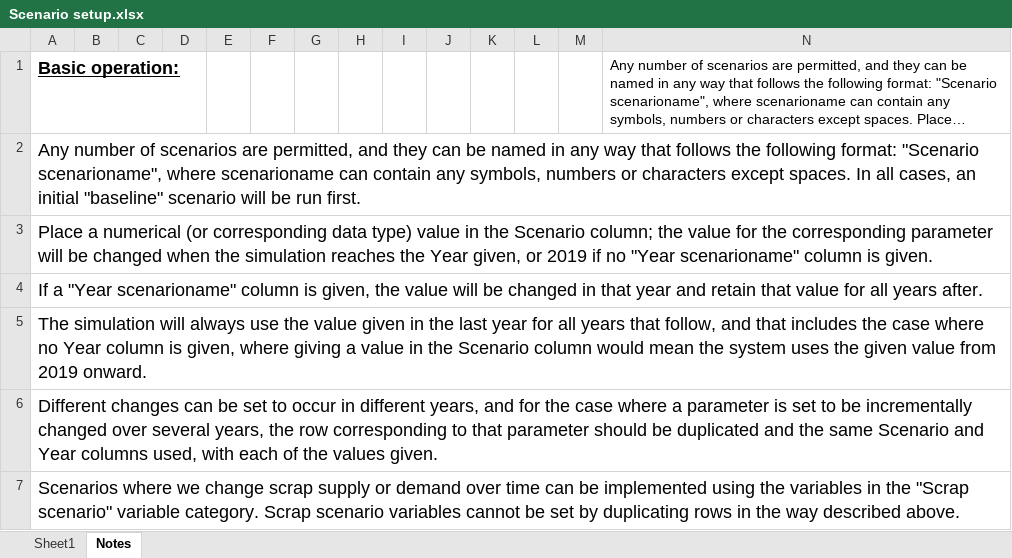
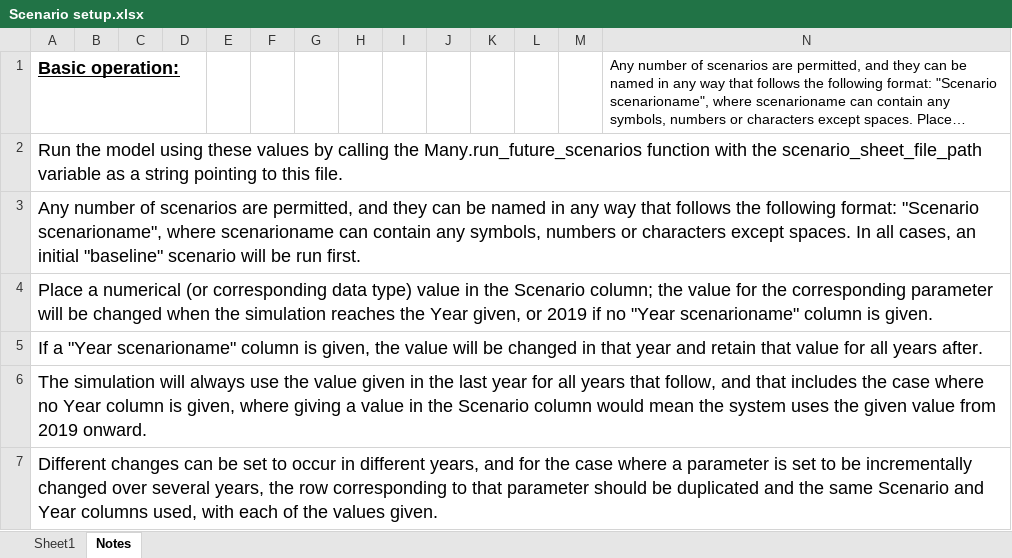
Before and after one commit to johnryt/GLOMBO, an Excel workbook: Scenario setup.xlsx, sheet Notes, drawn as a sheet; only a part is shown; the shorter side is filled out with more unchanged rows; long unchanged cells end in …; values as stored, in another font and other column widths than the file's, no borders; the diff names each change by its address in the sheet, - before the commit and + after, or states it on an @@ line.

Commit message:
Clarifying edit as to how to use Scenario setup.xlsx

```diff
--- a/Scenario setup.xlsx (sheet Notes)
+++ b/Scenario setup.xlsx (sheet Notes)
+row 2: Run the model using these values by calling the Many.run_future_scenarios function with the scenario_sheet_file_path variable as a string pointing to this file.
```
